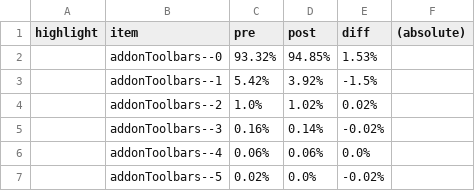
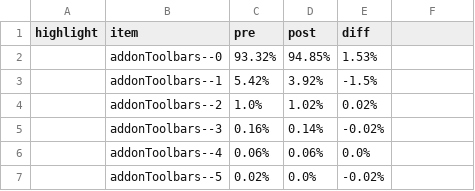
Before and after one commit to bwinton/d3Experiments, a CSV file: temp.csv, drawn as a sheet; only a part is shown.

Commit message:
Remove unused cvs header. And add proposed list of tracked elements.

```diff
--- a/temp.csv
+++ b/temp.csv
@@ -1,2 +1,2 @@
-highlight,item,pre,post,diff,(absolute)
+highlight,item,pre,post,diff
 ,addonToolbars--0,93.32%,94.85%,1.53%
```
Also changed, not shown: 1 other file.
